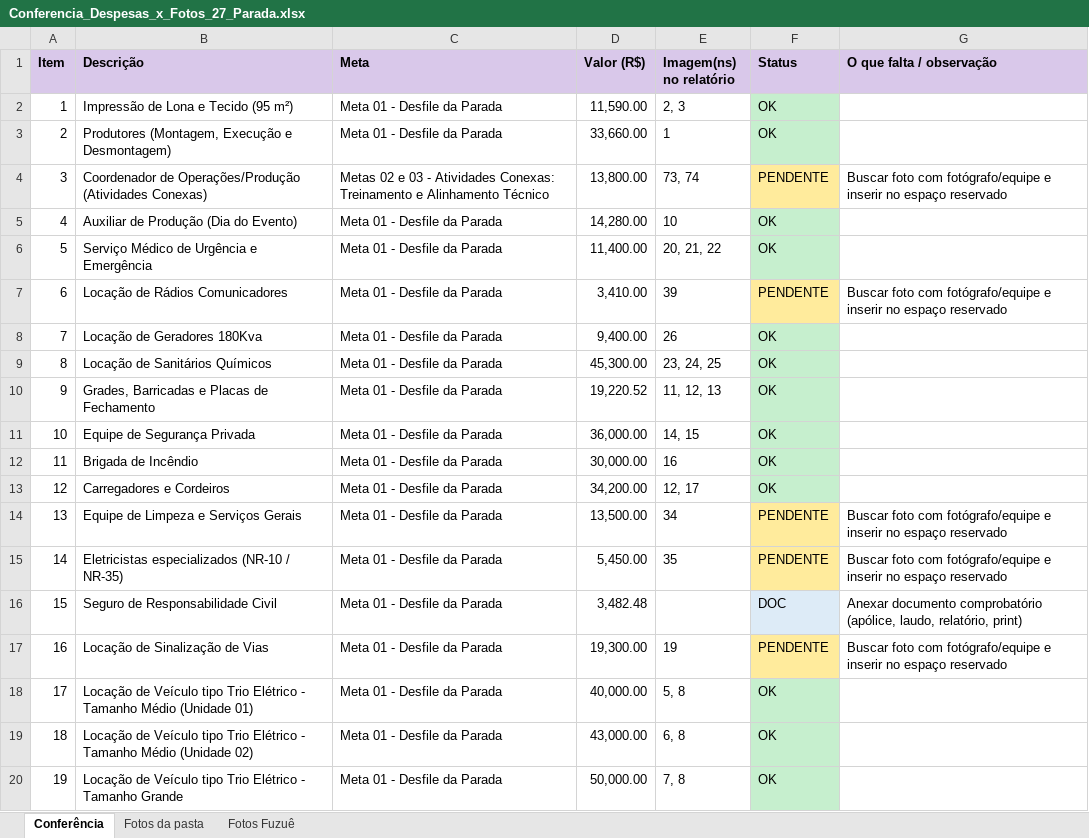
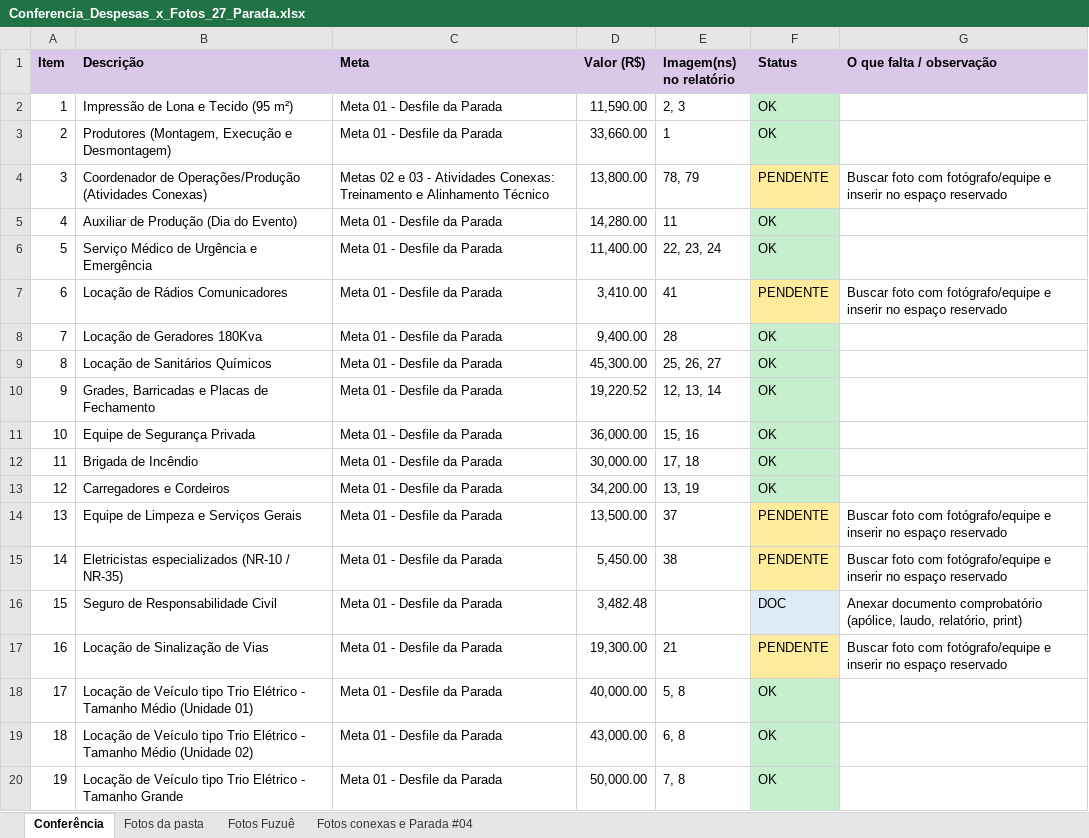
Before and after one commit to moboxoficial/nerd-exp, an Excel workbook: prestacao-contas-27-parada/Conferencia_Despesas_x_Fotos_27_Parada.xlsx, sheet Conferência, drawn as a sheet; only a part is shown; values as stored, in another font and other column widths than the file's, no borders; the diff covers the shown part only; the diff names each change by its address in the sheet, - before the commit and + after, or states it on an @@ line.

```diff
--- a/prestacao-contas-27-parada/Conferencia_Despesas_x_Fotos_27_Parada.xlsx (sheet Conferência)
+++ b/prestacao-contas-27-parada/Conferencia_Despesas_x_Fotos_27_Parada.xlsx (sheet Conferência)
+sheet tab: Fotos conexas e Parada #04
-E4 (Imagem(ns) no relatório): 73, 74
+E4 (Imagem(ns) no relatório): 78, 79
-E5 (Imagem(ns) no relatório): 10
+E5 (Imagem(ns) no relatório): 11
-E6 (Imagem(ns) no relatório): 20, 21, 22
+E6 (Imagem(ns) no relatório): 22, 23, 24
-E7 (Imagem(ns) no relatório): 39
+E7 (Imagem(ns) no relatório): 41
-E8 (Imagem(ns) no relatório): 26
+E8 (Imagem(ns) no relatório): 28
-E9 (Imagem(ns) no relatório): 23, 24, 25
+E9 (Imagem(ns) no relatório): 25, 26, 27
-E10 (Imagem(ns) no relatório): 11, 12, 13
+E10 (Imagem(ns) no relatório): 12, 13, 14
-E11 (Imagem(ns) no relatório): 14, 15
+E11 (Imagem(ns) no relatório): 15, 16
-E12 (Imagem(ns) no relatório): 16
+E12 (Imagem(ns) no relatório): 17, 18
-E13 (Imagem(ns) no relatório): 12, 17
+E13 (Imagem(ns) no relatório): 13, 19
-E14 (Imagem(ns) no relatório): 34
+E14 (Imagem(ns) no relatório): 37
-E15 (Imagem(ns) no relatório): 35
+E15 (Imagem(ns) no relatório): 38
-E17 (Imagem(ns) no relatório): 19
+E17 (Imagem(ns) no relatório): 21
```
Also changed, not shown: 68 edited cells and cell formats elsewhere in this sheet, sheet Fotos Fuzuê, 1 other file.
